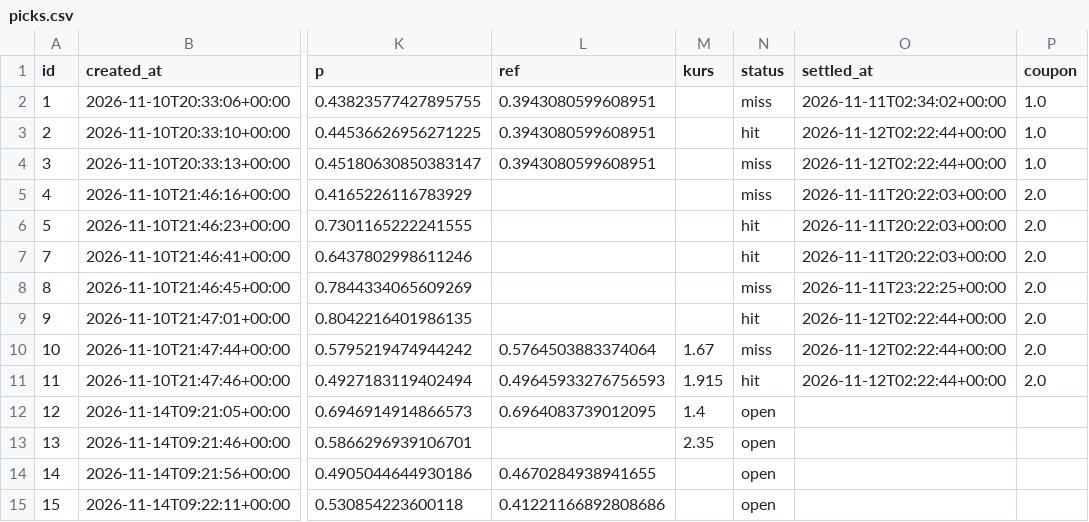
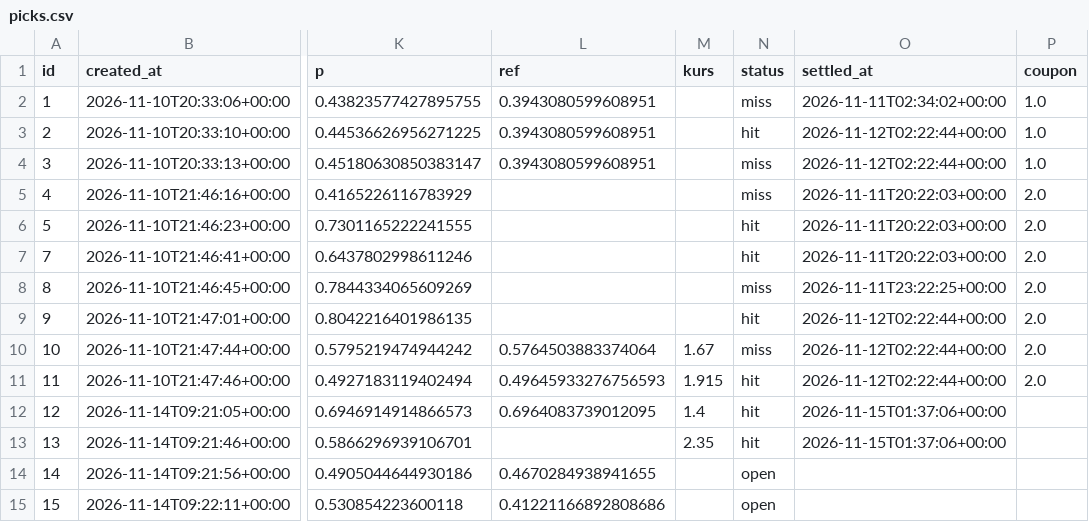
Before and after one commit to safe-n/flask-football-app, a CSV file: tennis/picks.csv, drawn as a sheet; only a part is shown, gaps mark what is left out; the diff names each change by its address in the sheet, - before the commit and + after, or states it on an @@ line.

Commit message:
tennis picks: 14 typów

```diff
--- a/tennis/picks.csv
+++ b/tennis/picks.csv
-N12:N13 (status): open
+N12:N13 (status): hit
-O12:O13 (settled_at): (empty)
+O12:O13 (settled_at): 2026-11-15T01:37:06+00:00
```
